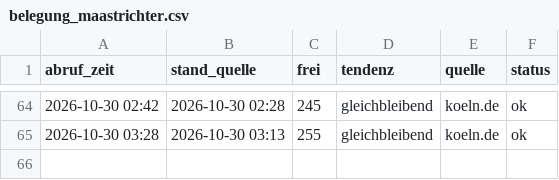
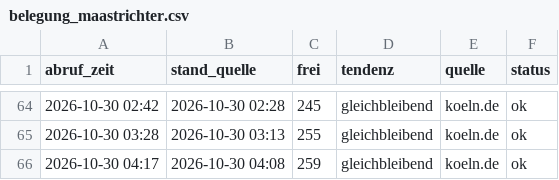
Before and after one commit to lukaswfls/ErfassungParkhaus, a CSV file: daten/belegung_maastrichter.csv, drawn as a sheet; only a part is shown, gaps mark what is left out; the diff names each change by its address in the sheet, - before the commit and + after, or states it on an @@ line.

```diff
--- a/daten/belegung_maastrichter.csv
+++ b/daten/belegung_maastrichter.csv
+row 66: 2026-10-30 04:17 | 2026-10-30 04:08 | 259 | gleichbleibend | koeln.de | ok
```
